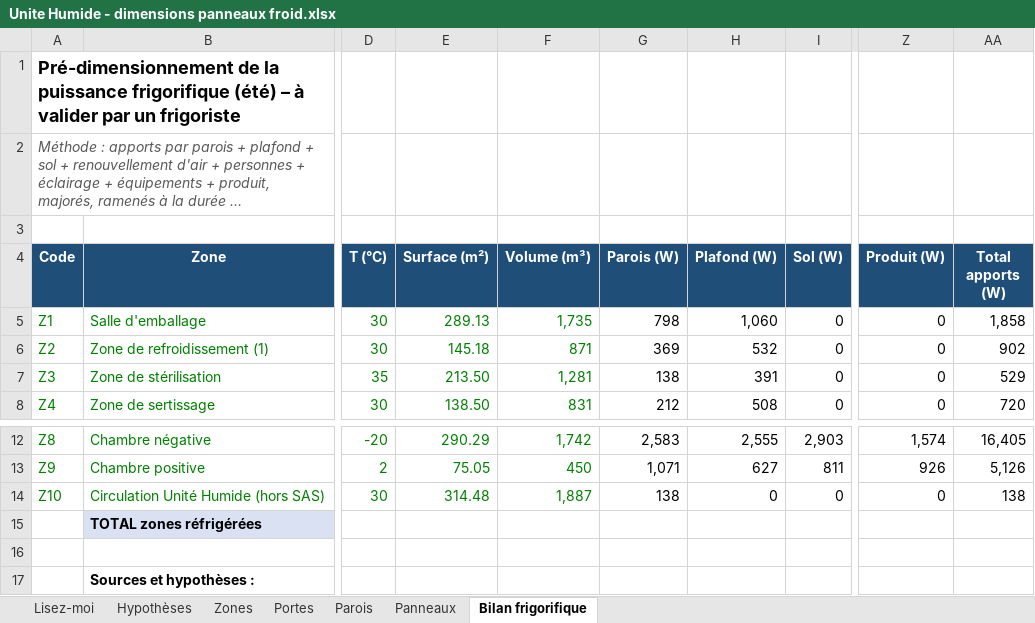
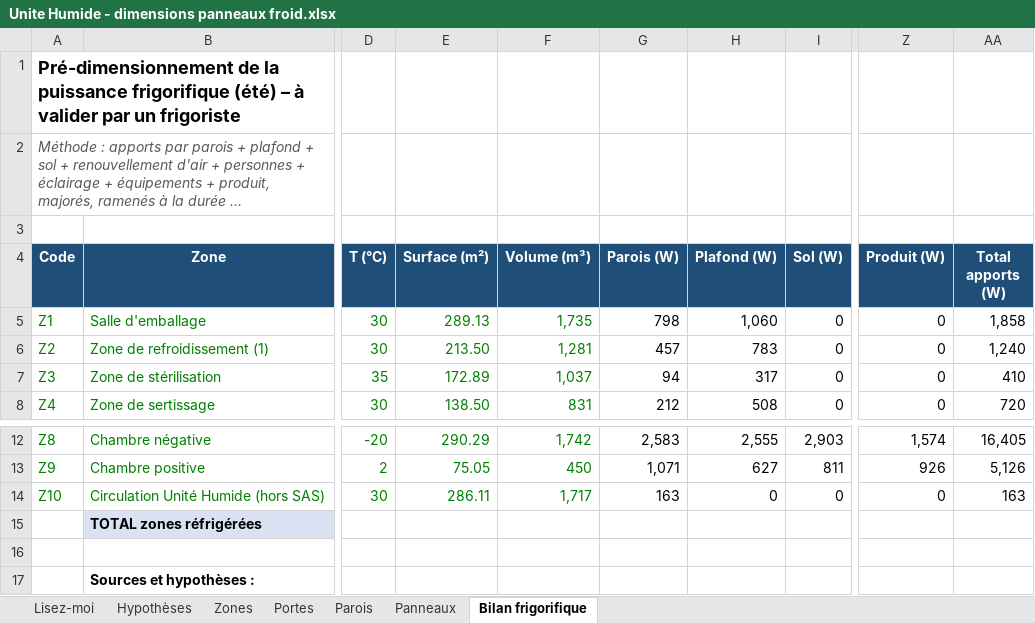
Before and after one commit to Elmouage17/petfactory-morocco, an Excel workbook: DWG_Plan_Modificatif/DWG Plan Modificatif/Unite Humide - dimensions panneaux froid.xlsx, sheet Bilan frigorifique, drawn as a sheet; only a part is shown, gaps mark what is left out; long unchanged cells end in …; values as stored, in another font and other column widths than the file's, no borders; the diff names each change by its address in the sheet, - before the commit and + after, or states it on an @@ line.

```diff
--- a/DWG_Plan_Modificatif/DWG Plan Modificatif/Unite Humide - dimensions panneaux froid.xlsx (sheet Bilan frigorifique)
+++ b/DWG_Plan_Modificatif/DWG Plan Modificatif/Unite Humide - dimensions panneaux froid.xlsx (sheet Bilan frigorifique)
-E6 (Surface (m²)): 145.18
+E6 (Surface (m²)): 213.50
-F6 (Volume (m³)): 871
+F6 (Volume (m³)): 1,281
-G6 (Parois (W)): 369
+G6 (Parois (W)): 457
-H6 (Plafond (W)): 532
+H6 (Plafond (W)): 783
-AA6 (Total apports (W)): 902
+AA6 (Total apports (W)): 1,240
-E7 (Surface (m²)): 213.50
+E7 (Surface (m²)): 172.89
-F7 (Volume (m³)): 1,281
+F7 (Volume (m³)): 1,037
-G7 (Parois (W)): 138
+G7 (Parois (W)): 94
-H7 (Plafond (W)): 391
+H7 (Plafond (W)): 317
-AA7 (Total apports (W)): 529
+AA7 (Total apports (W)): 410
-E14 (Surface (m²)): 314.48
+E14 (Surface (m²)): 286.11
-F14 (Volume (m³)): 1,887
+F14 (Volume (m³)): 1,717
-G14 (Parois (W)): 138
+G14 (Parois (W)): 163
-AA14 (Total apports (W)): 138
+AA14 (Total apports (W)): 163
```
Also changed, not shown: sheet Parois, sheet Zones, sheet Panneaux, formulas that keep their value, 4 other files.
